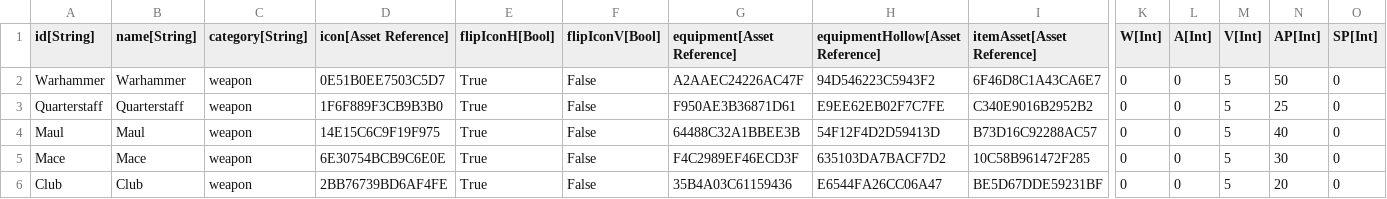
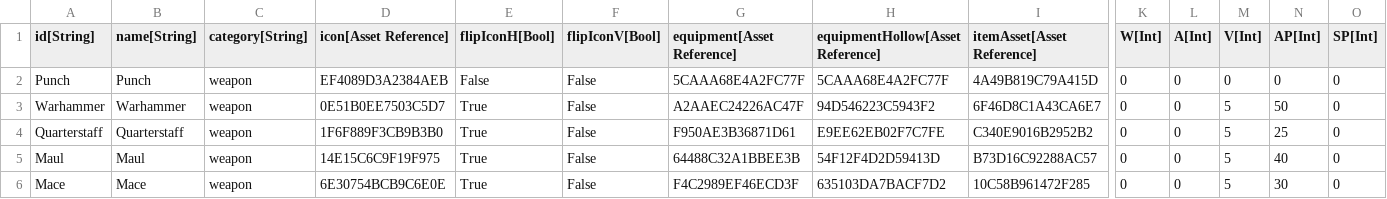
Before and after one commit to standardcombo/LootMMO, a CSV file: Framework/Data/DataTables/Loot Items.csv, drawn as a sheet; only a part is shown, gaps mark what is left out; the shorter side is filled out with more unchanged rows; rows hold the shown columns only; the diff names each change by its address in the sheet, - before the commit and + after, or states it on an @@ line.

Commit message:
Added Punch Equipment

```diff
--- a/Framework/Data/DataTables/Loot Items.csv
+++ b/Framework/Data/DataTables/Loot Items.csv
+row 2: Punch | Punch | weapon | EF4089D3A2384AEB | False | False | 5CAAA68E4A2FC77F | 5CAAA68E4A2FC77F | 4A49B819C79A415D | 0 | 0 | 0 | 0 | 0
```
Also changed, not shown: 8 other files.
